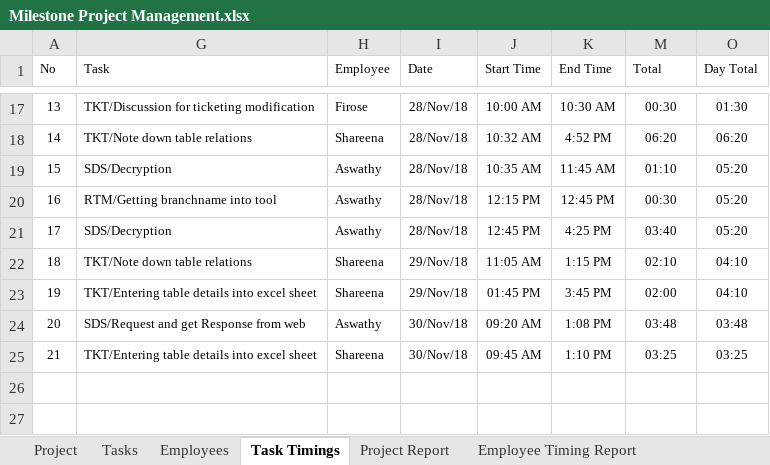
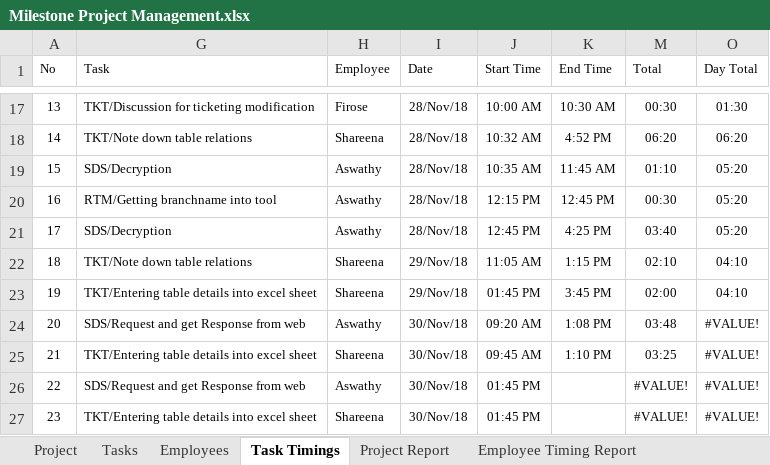
Before and after one commit to MilestoneInnovativeTechnologies/Project-Development, an Excel workbook: Milestone Project Management.xlsx, sheet Task Timings, drawn as a sheet; only a part is shown, gaps mark what is left out; values as stored, in another font and other column widths than the file's, no borders; table styles not drawn; the diff names each change by its address in the sheet, - before the commit and + after, or states it on an @@ line.

```diff
--- a/Milestone Project Management.xlsx (sheet Task Timings)
+++ b/Milestone Project Management.xlsx (sheet Task Timings)
-O24 (Day Total): 03:48
+O24 (Day Total): #VALUE!
-O25 (Day Total): 03:25
+O25 (Day Total): #VALUE!
+row 26: 22 | SDS/Request and get Response from web | Aswathy | 30/Nov/18 | 01:45 PM |  | #VALUE! | #VALUE!
+row 27: 23 | TKT/Entering table details into excel sheet | Shareena | 30/Nov/18 | 01:45 PM |  | #VALUE! | #VALUE!
```
Also changed, not shown: sheet Employee Timing Report, sheet Project Report, hidden cells, charts or pictures.
